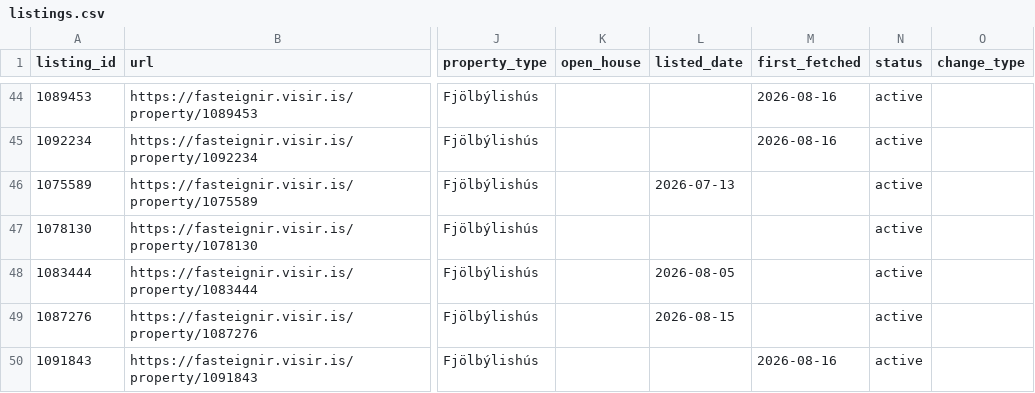
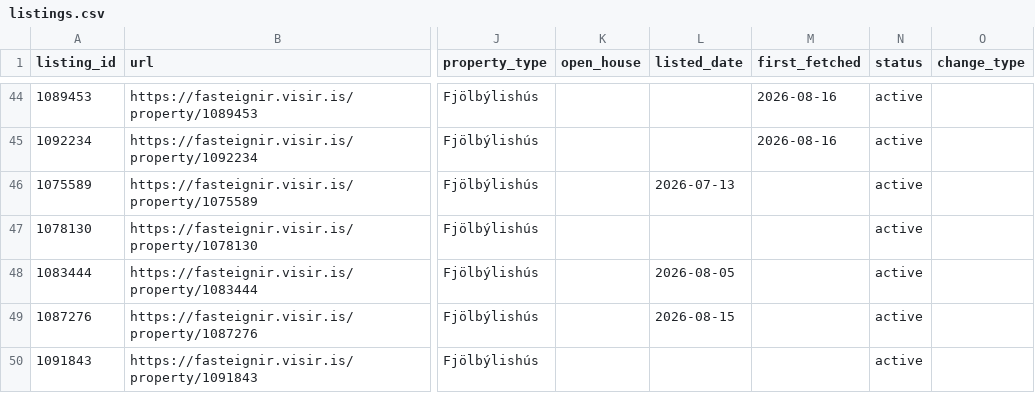
Before and after one commit to alruts/fasteignir-listing-monitor, a CSV file: data/listings.csv, drawn as a sheet; only a part is shown, gaps mark what is left out; the diff covers the shown part only; the diff names each change by its address in the sheet, - before the commit and + after, or states it on an @@ line.

```diff
--- a/data/listings.csv
+++ b/data/listings.csv
-M50 (first_fetched): 2026-08-16
+M50 (first_fetched): (empty)
```
Also changed, not shown: 2 added rows and 5 edited cells elsewhere in this file, 2 other files.
